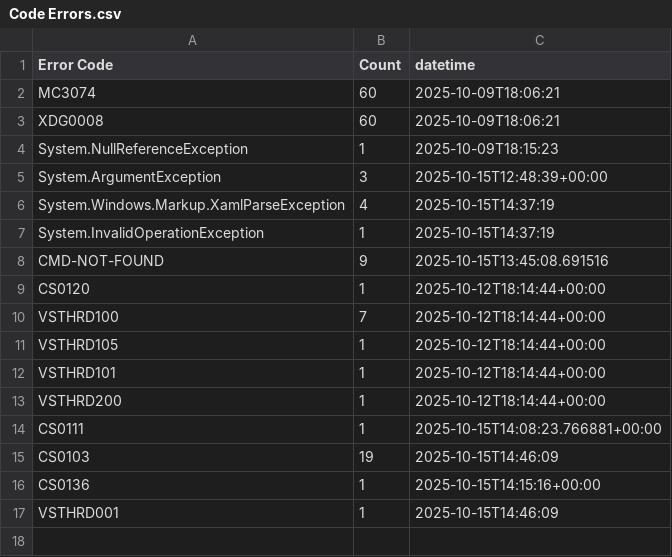
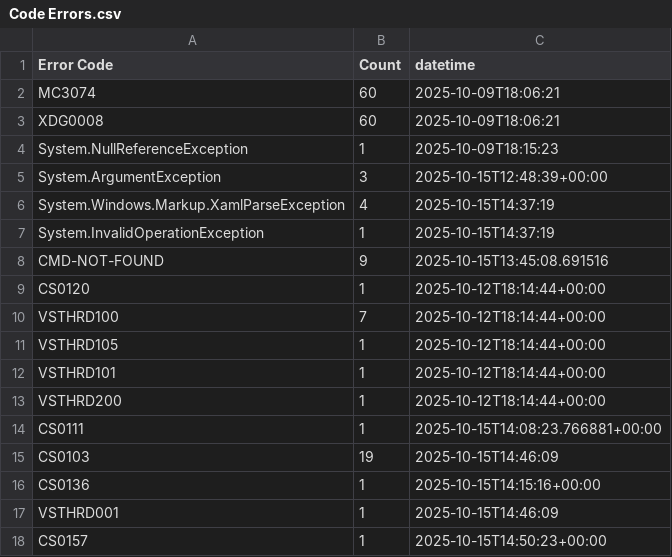
Before and after one commit to Armstrm6/DesktopApplicationTemplate, a CSV file: Error Log/Code Errors.csv, drawn as a sheet; the diff names each change by its address in the sheet, - before the commit and + after, or states it on an @@ line.

```diff
--- a/Error Log/Code Errors.csv
+++ b/Error Log/Code Errors.csv
+row 18: CS0157 | 1 | 2025-10-15T14:50:23+00:00
```
Also changed, not shown: Error Log/Build Errors.csv, Error Log/Detailed Errors.csv, 1 other file.
